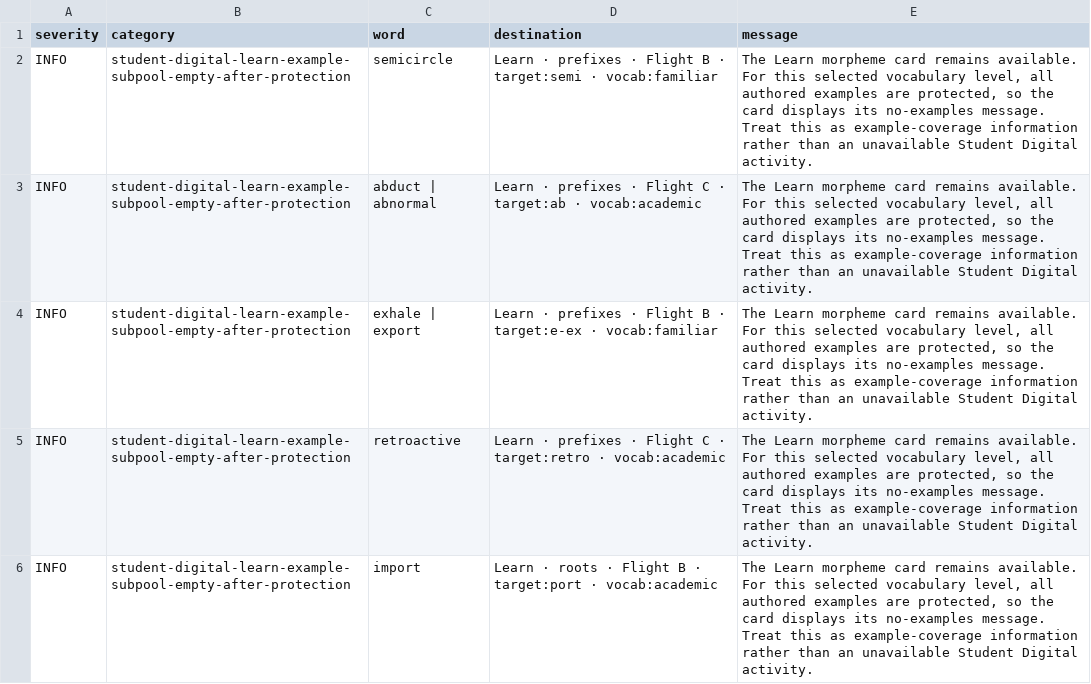
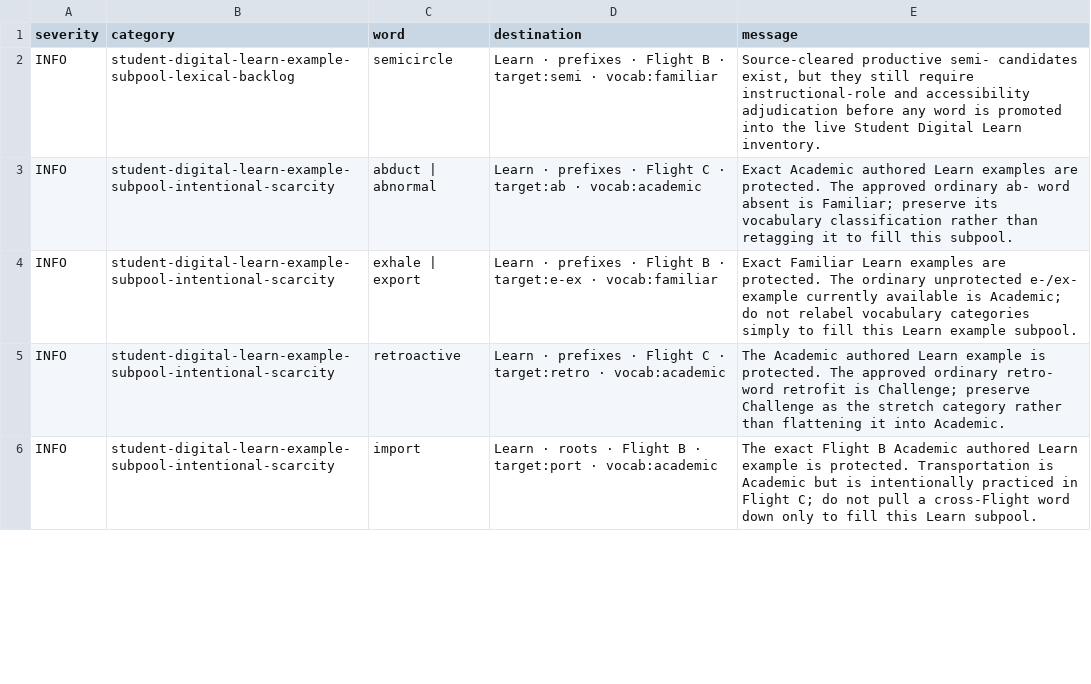
Before and after one commit to firstvololearning-ctrl/First-Volo-Morphology, a CSV file: audits/word-destinations/First_Volo_Morphology_Master_Word_Destination_Decision_Audit_2026-08-26_Findings.csv, drawn as a sheet; only a part is shown; the diff covers the shown part only.

Commit message:
Classify remaining Learn coverage signals

```diff
--- a/audits/word-destinations/First_Volo_Morphology_Master_Word_Destination_Decision_Audit_2026-08-26_Findings.csv
+++ b/audits/word-destinations/First_Volo_Morphology_Master_Word_Destination_Decision_Audit_2026-08-26_Findings.csv
@@ -1,6 +1,6 @@
 severity,category,word,destination,message
-INFO,student-digital-learn-example-subpool-empty-after-protection,semicircle,Learn · prefixes · Flight B · target:semi · vocab:familiar,"The Learn morpheme card remains available. For this selected vocabulary level, all authored examples are protected, so the card displays its no-examples message. Treat this as example-coverage information rather than an unavailable Student Digital activity."
-INFO,student-digital-learn-example-subpool-empty-after-protection,abduct | abnormal,Learn · prefixes · Flight C · target:ab · vocab:academic,"The Learn morpheme card remains available. For this selected vocabulary level, all authored examples are protected, so the card displays its no-examples message. Treat this as example-coverage information rather than an unavailable Student Digital activity."
-INFO,student-digital-learn-example-subpool-empty-after-protection,exhale | export,Learn · prefixes · Flight B · target:e-ex · vocab:familiar,"The Learn morpheme card remains available. For this selected vocabulary level, all authored examples are protected, so the card displays its no-examples message. Treat this as example-coverage information rather than an unavailable Student Digital activity."
-INFO,student-digital-learn-example-subpool-empty-after-protection,retroactive,Learn · prefixes · Flight C · target:retro · vocab:academic,"The Learn morpheme card remains available. For this selected vocabulary level, all authored examples are protected, so the card displays its no-examples message. Treat this as example-coverage information rather than an unavailable Student Digital activity."
-INFO,student-digital-learn-example-subpool-empty-after-protection,import,Learn · roots · Flight B · target:port · vocab:academic,"The Learn morpheme card remains available. For this selected vocabulary level, all authored examples are protected, so the card displays its no-examples message. Treat this as example-coverage information rather than an unavailable Student Digital activity."
+INFO,student-digital-learn-example-subpool-lexical-backlog,semicircle,Learn · prefixes · Flight B · target:semi · vocab:familiar,"Source-cleared productive semi- candidates exist, but they still require instructional-role and accessibility adjudication before any word is promoted into the live Student Digital Learn inventory."
+INFO,student-digital-learn-example-subpool-intentional-scarcity,abduct | abnormal,Learn · prefixes · Flight C · target:ab · vocab:academic,Exact Academic authored Learn examples are protected. The approved ordinary ab- word absent is Familiar; preserve its vocabulary classification rather than retagging it to fill this subpool.
+INFO,student-digital-learn-example-subpool-intentional-scarcity,exhale | export,Learn · prefixes · Flight B · target:e-ex · vocab:familiar,Exact Familiar Learn examples are protected. The ordinary unprotected e-/ex- example currently available is Academic; do not relabel vocabulary categories simply to fill this Learn example subpool.
+INFO,student-digital-learn-example-subpool-intentional-scarcity,retroactive,Learn · prefixes · Flight C · target:retro · vocab:academic,The Academic authored Learn example is protected. The approved ordinary retro- word retrofit is Challenge; preserve Challenge as the stretch category rather than flattening it into Academic.
+INFO,student-digital-learn-example-subpool-intentional-scarcity,import,Learn · roots · Flight B · target:port · vocab:academic,The exact Flight B Academic authored Learn example is protected. Transportation is Academic but is intentionally practiced in Flight C; do not pull a cross-Flight word down only to fill this Learn subpool.
```
Also changed, not shown: 10 edited cells elsewhere in this file, audits/word-destinations/First_Volo_Morphology_Master_Word_Destination_Decision_Audit_2026-08-26_Runtime_Pool_Health.csv, 3 other files.
